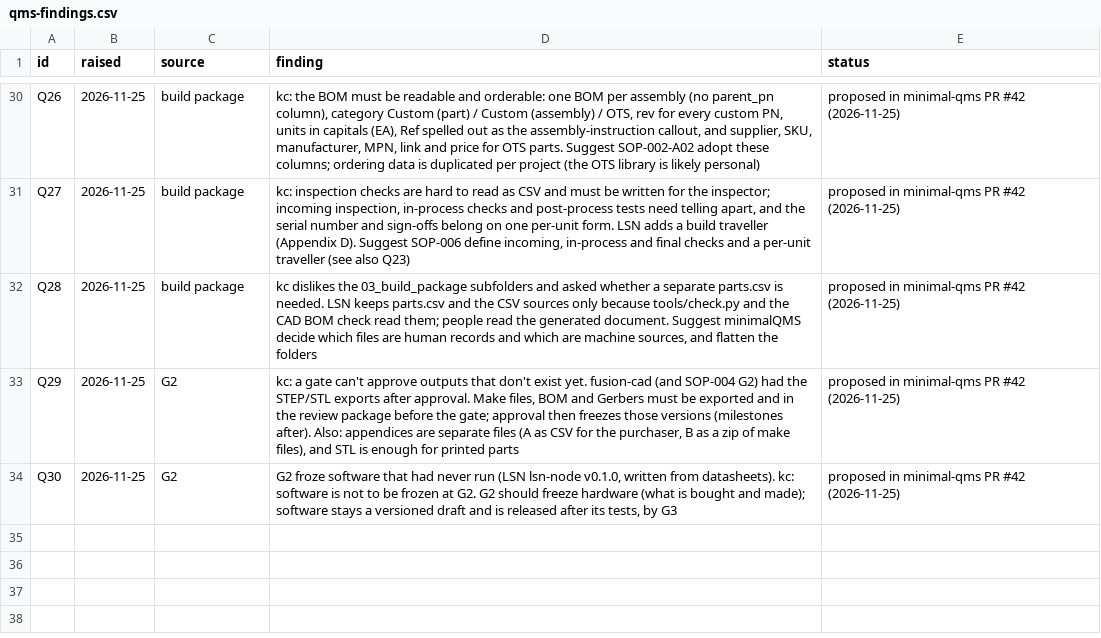
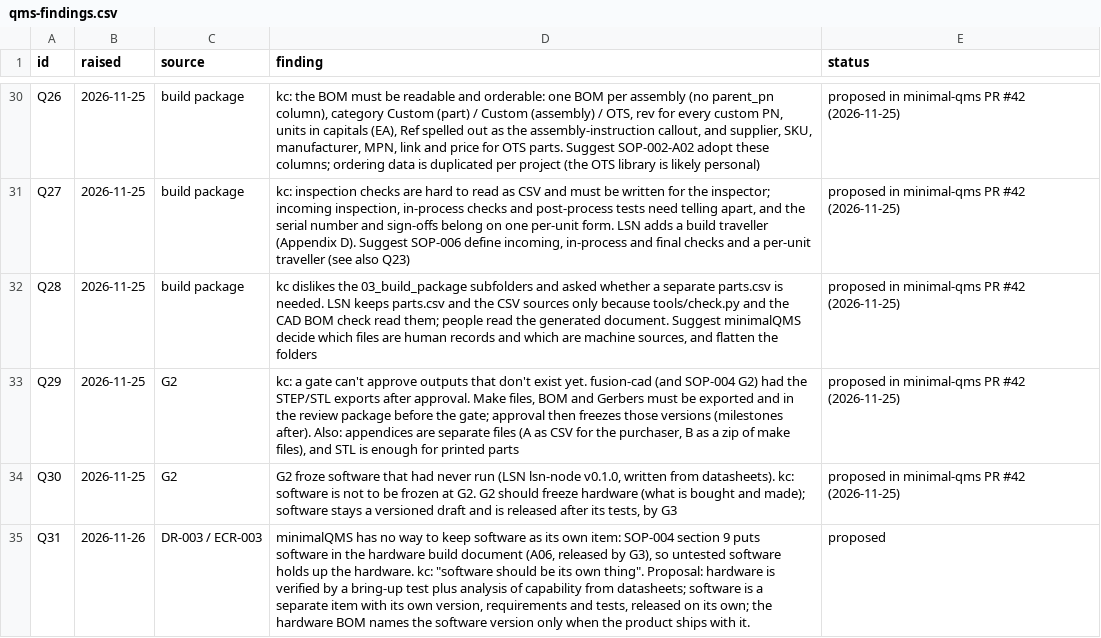
Before and after one commit to kelvinchow23/minimal-qms-hello-pilot-lab-sensor-node, a CSV file: qms/qms-findings.csv, drawn as a sheet; only a part is shown, gaps mark what is left out.

```diff
--- a/qms/qms-findings.csv
+++ b/qms/qms-findings.csv
@@ -34 +34,2 @@ Q29,2026-11-25,G2,"kc: a gate can't approve outputs that don't exist yet. fusion
 Q30,2026-11-25,G2,"G2 froze software that had never run (LSN lsn-node v0.1.0, written from datasheets). kc: software is not to be frozen at G2. G2 should freeze hardware (what is bought and made); software stays a versioned draft and is released after its tests, by G3",proposed in minimal-qms PR #42 (2026-11-25)
+Q31,2026-11-26,DR-003 / ECR-003,"minimalQMS has no way to keep software as its own item: SOP-004 section 9 puts software in the hardware build document (A06, released by G3), so untested software holds up the hardware. kc: ""software should be its own thing"". Proposal: hardware is verified by a bring-up test plus analysis of capability from datasheets; software is a separate item with its own version, requirements and tests, released on its own; the hardware BOM names the software version only when the product ships with it.",proposed
```
Also changed, not shown: 00_planning/ecrs.csv, 01_requirements/risks.csv, 17 other files.
